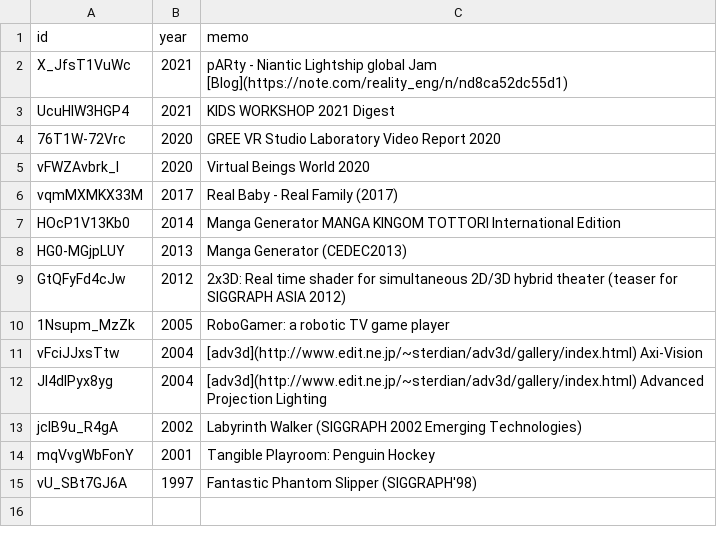
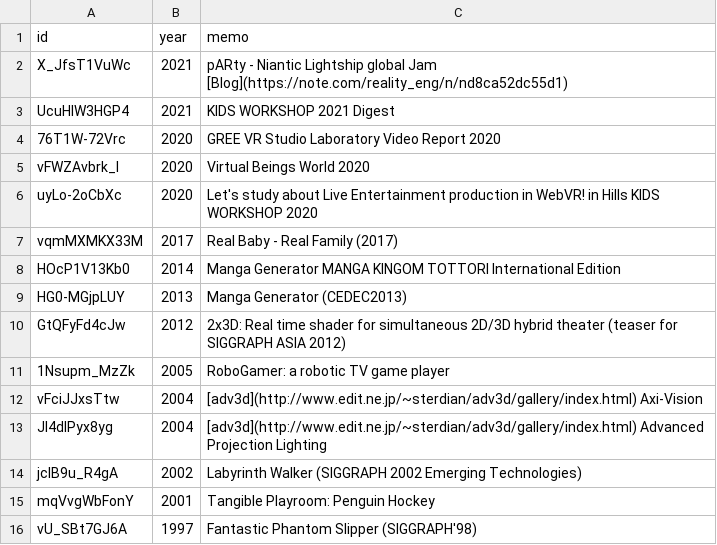
Before and after one commit to kaitas/kaitas.github.io, a CSV file: _data/youtube.csv, drawn as a sheet; the diff names each change by its address in the sheet, - before the commit and + after, or states it on an @@ line.

Commit message:
Update youtube.csv

```diff
--- a/_data/youtube.csv
+++ b/_data/youtube.csv
+row 6: uyLo-2oCbXc | 2020 | Let's study about Live Entertainment production in WebVR! in Hills KIDS WORKSHOP 2020
```
